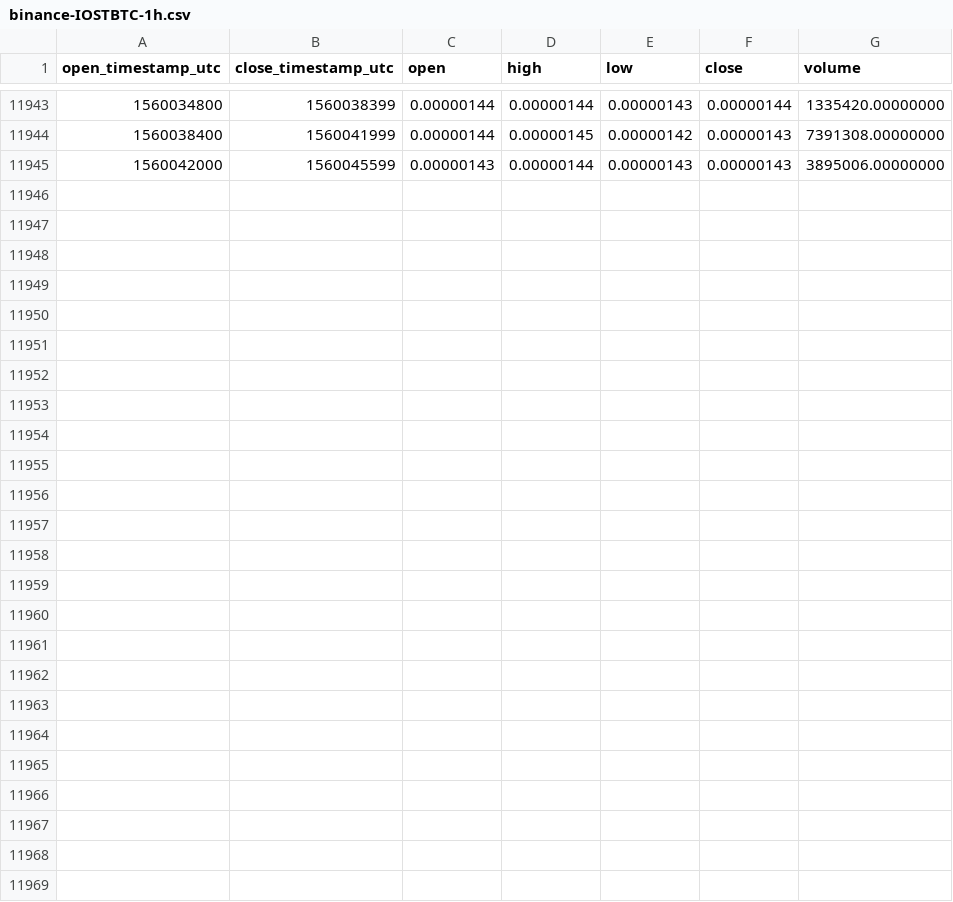
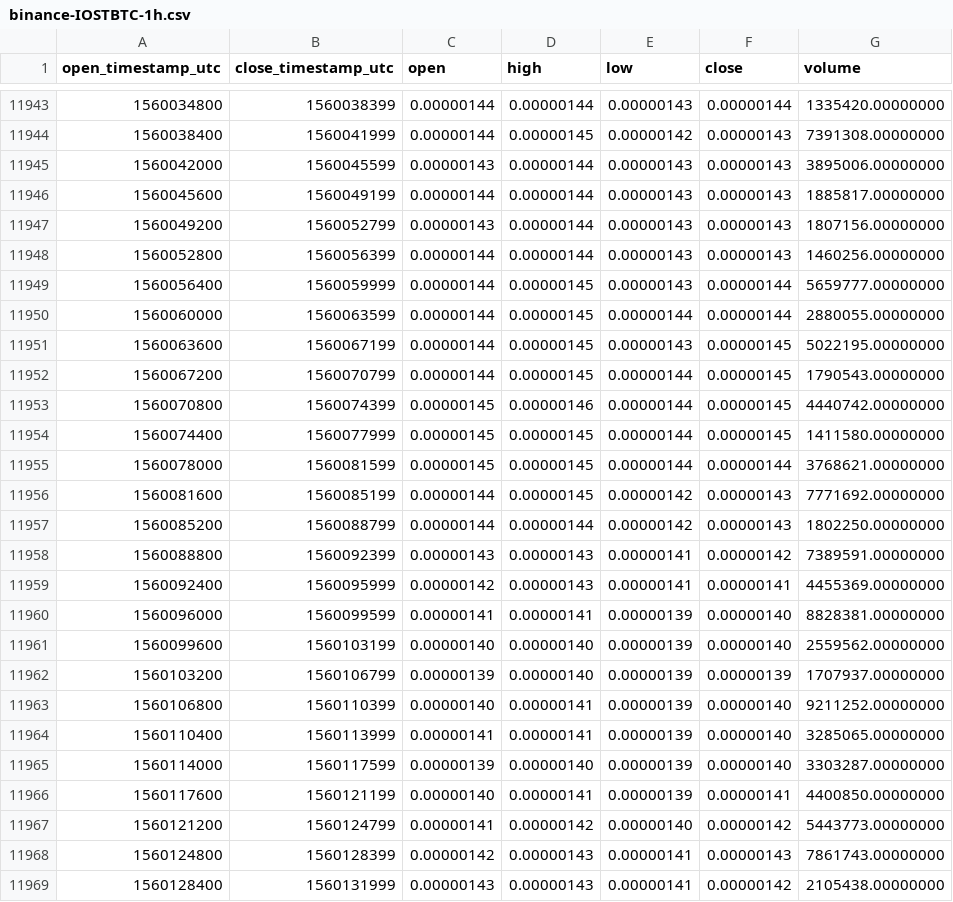
Before and after one commit to cryptobigbro/binance-IOSTBTC, a CSV file: binance-IOSTBTC-1h.csv, drawn as a sheet; only a part is shown, gaps mark what is left out.

Commit message:
Update OHLCV data.

```diff
--- a/binance-IOSTBTC-1h.csv
+++ b/binance-IOSTBTC-1h.csv
@@ -11945 +11945,25 @@ open_timestamp_utc,close_timestamp_utc,open,high,low,close,volume
 1560042000,1560045599,0.00000143,0.00000144,0.00000143,0.00000143,3895006.00000000
+1560045600,1560049199,0.00000144,0.00000144,0.00000143,0.00000143,1885817.00000000
+1560049200,1560052799,0.00000143,0.00000144,0.00000143,0.00000143,1807156.00000000
+1560052800,1560056399,0.00000144,0.00000144,0.00000143,0.00000143,1460256.00000000
+1560056400,1560059999,0.00000144,0.00000145,0.00000143,0.00000144,5659777.00000000
+1560060000,1560063599,0.00000144,0.00000145,0.00000144,0.00000144,2880055.00000000
+1560063600,1560067199,0.00000144,0.00000145,0.00000143,0.00000145,5022195.00000000
+1560067200,1560070799,0.00000144,0.00000145,0.00000144,0.00000145,1790543.00000000
+1560070800,1560074399,0.00000145,0.00000146,0.00000144,0.00000145,4440742.00000000
+1560074400,1560077999,0.00000145,0.00000145,0.00000144,0.00000145,1411580.00000000
+1560078000,1560081599,0.00000145,0.00000145,0.00000144,0.00000144,3768621.00000000
+1560081600,1560085199,0.00000144,0.00000145,0.00000142,0.00000143,7771692.00000000
+1560085200,1560088799,0.00000144,0.00000144,0.00000142,0.00000143,1802250.00000000
+1560088800,1560092399,0.00000143,0.00000143,0.00000141,0.00000142,7389591.00000000
+1560092400,1560095999,0.00000142,0.00000143,0.00000141,0.00000141,4455369.00000000
+1560096000,1560099599,0.00000141,0.00000141,0.00000139,0.00000140,8828381.00000000
+1560099600,1560103199,0.00000140,0.00000140,0.00000139,0.00000140,2559562.00000000
+1560103200,1560106799,0.00000139,0.00000140,0.00000139,0.00000139,1707937.00000000
+1560106800,1560110399,0.00000140,0.00000141,0.00000139,0.00000140,9211252.00000000
+1560110400,1560113999,0.00000141,0.00000141,0.00000139,0.00000140,3285065.00000000
+1560114000,1560117599,0.00000139,0.00000140,0.00000139,0.00000140,3303287.00000000
+1560117600,1560121199,0.00000140,0.00000141,0.00000139,0.00000141,4400850.00000000
+1560121200,1560124799,0.00000141,0.00000142,0.00000140,0.00000142,5443773.00000000
+1560124800,1560128399,0.00000142,0.00000143,0.00000141,0.00000143,7861743.00000000
+1560128400,1560131999,0.00000143,0.00000143,0.00000141,0.00000142,2105438.00000000
```
Also changed, not shown: binance-IOSTBTC-1d.csv.
